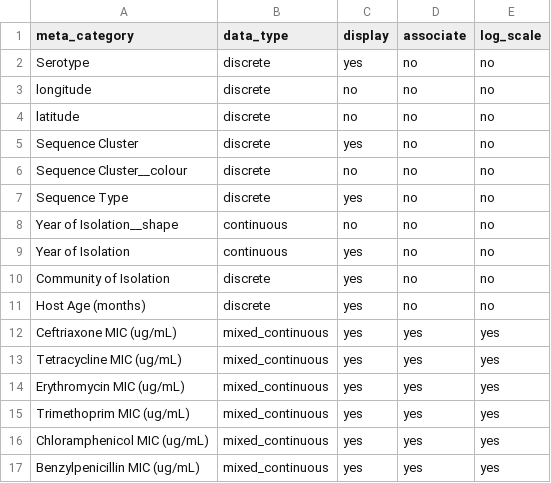
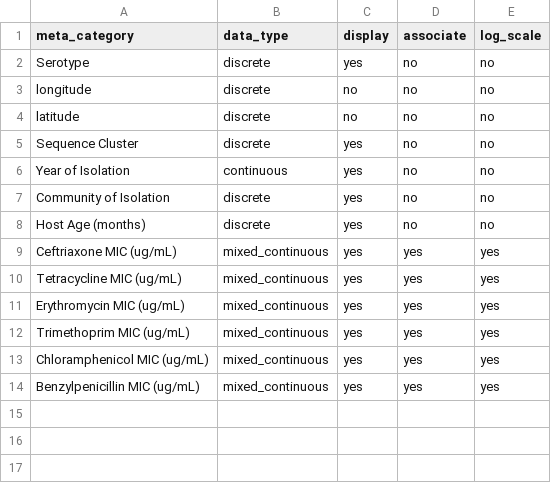
Before and after one commit to neherlab/pan-genome-analysis, a TSV file: metadata/meta_config.tsv, drawn as a sheet; the diff names each change by its address in the sheet, - before the commit and + after, or states it on an @@ line.

Commit message:
update metadata example

```diff
--- a/metadata/meta_config.tsv
+++ b/metadata/meta_config.tsv
-row 6: Sequence Cluster__colour | discrete | no | no | no
-row 7: Sequence Type | discrete | yes | no | no
-row 8: Year of Isolation__shape | continuous | no | no | no
```
Also changed, not shown: 1 other file.
